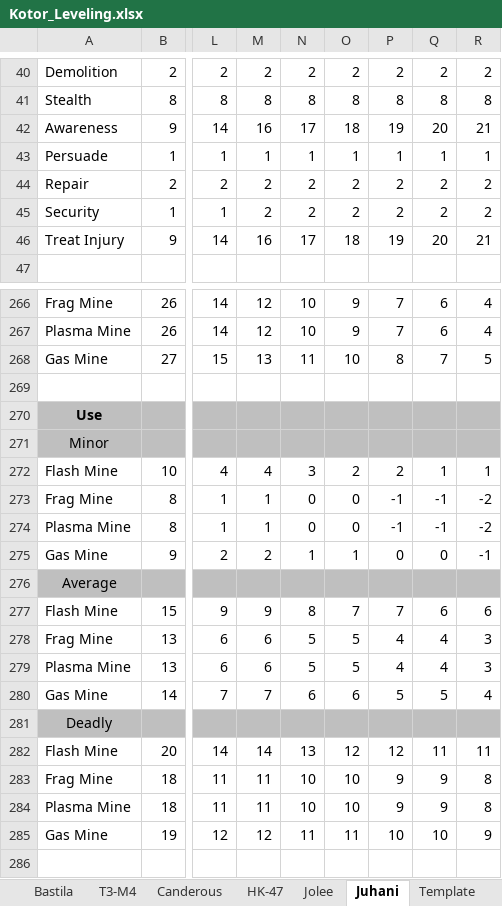
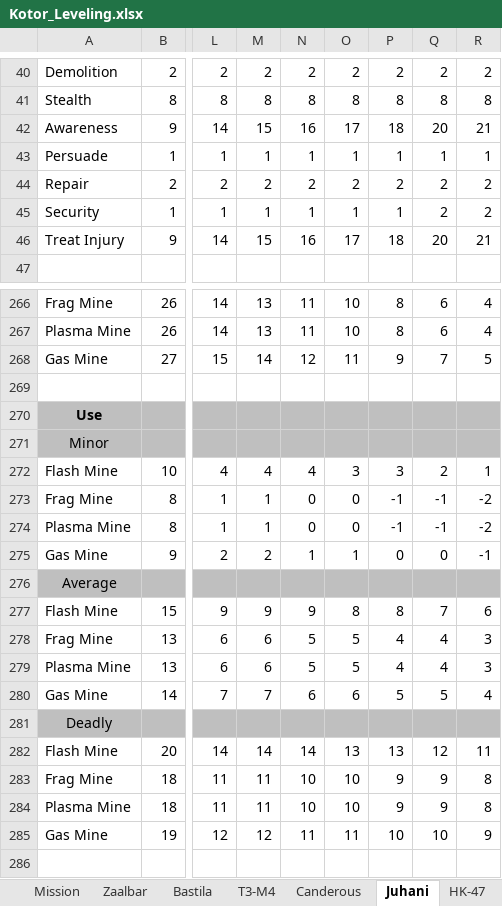
Before and after one commit to nadrino/kotor-walkthrough, an Excel workbook: kotor/leveling/Kotor_Leveling.xlsx, sheet Juhani, drawn as a sheet; only a part is shown, gaps mark what is left out; values as stored, in another font and other column widths than the file's, no borders; charts and pictures and conditional formats not drawn; the diff covers the shown part only; the diff names each change by its address in the sheet, - before the commit and + after, or states it on an @@ line.

```diff
--- a/kotor/leveling/Kotor_Leveling.xlsx (sheet Juhani)
+++ b/kotor/leveling/Kotor_Leveling.xlsx (sheet Juhani)
@@ sheet tab order changed: Mission | Zaalbar | Bastila | T3-M4 | Canderous | Juhani | HK-47 @@
-M42: 16
+M42: 15
-N42: 17
+N42: 16
-O42: 18
+O42: 17
-P42: 19
+P42: 18
-M45: 2
+M45: 1
-N45: 2
+N45: 1
-O45: 2
+O45: 1
-P45: 2
+P45: 1
-M46: 16
+M46: 15
-N46: 17
+N46: 16
-O46: 18
+O46: 17
-P46: 19
+P46: 18
-M266:M267: 12
+M266:M267: 13
-N266:N267: 10
+N266:N267: 11
-O266:O267: 9
+O266:O267: 10
-P266:P267: 7
+P266:P267: 8
-M268: 13
+M268: 14
-N268: 11
+N268: 12
-O268: 10
+O268: 11
-P268: 8
+P268: 9
-N272: 3
+N272: 4
-O272: 2
+O272: 3
-P272: 2
+P272: 3
-Q272: 1
+Q272: 2
-N277: 8
+N277: 9
-O277: 7
+O277: 8
-P277: 7
+P277: 8
-Q277: 6
+Q277: 7
-N282: 13
+N282: 14
-O282: 12
+O282: 13
-P282: 12
+P282: 13
-Q282: 11
+Q282: 12
```
Also changed, not shown: 218 edited cells elsewhere in this sheet, sheet Bastila, 4 other files.
